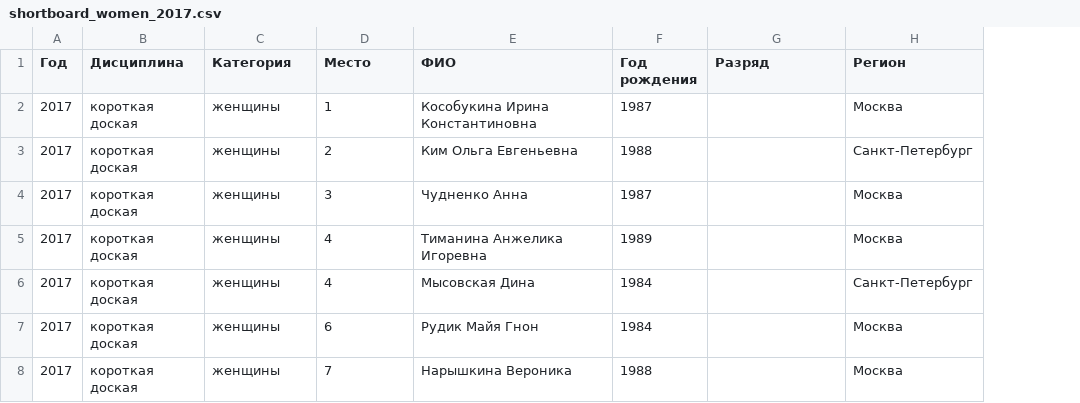
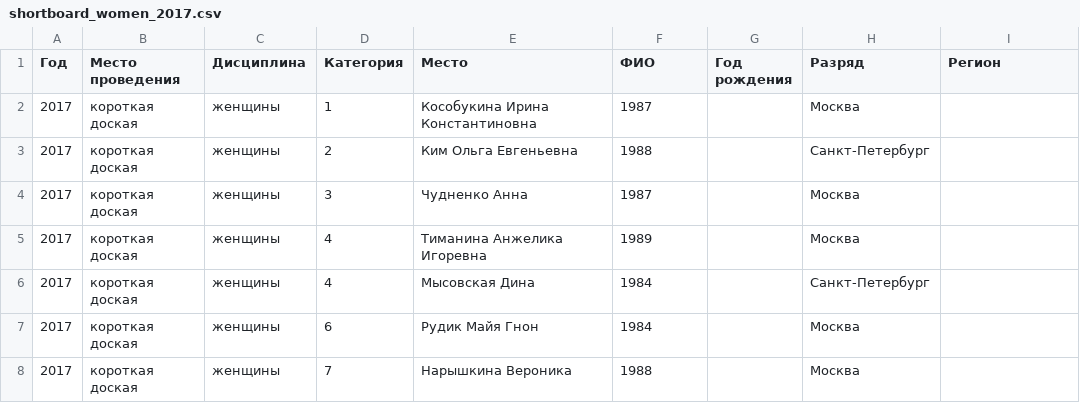
Before and after one commit to odinsy/topheats-rating, a CSV file: data/shortboard/shortboard_women_2017.csv, drawn as a sheet; addresses are those after the commit; the diff names each change by its address in the sheet, - before the commit and + after, or states it on an @@ line.

```diff
--- a/data/shortboard/shortboard_women_2017.csv
+++ b/data/shortboard/shortboard_women_2017.csv
+column G (Год рождения), empty
-B1: Дисциплина
+B1: Место проведения
-C1: Категория
+C1: Дисциплина
-D1: Место
+D1: Категория
-E1: ФИО
+E1: Место
-F1: Год рождения
+F1: ФИО
-H2 (Разряд): (empty)
+H2 (Разряд): Москва
-I2 (Регион): Москва
+I2 (Регион): (empty)
-H3 (Разряд): (empty)
+H3 (Разряд): Санкт-Петербург
-I3 (Регион): Санкт-Петербург
+I3 (Регион): (empty)
-H4:H5 (Разряд): (empty)
+H4:H5 (Разряд): Москва
-I4:I5 (Регион): Москва
+I4:I5 (Регион): (empty)
-H6 (Разряд): (empty)
+H6 (Разряд): Санкт-Петербург
-I6 (Регион): Санкт-Петербург
+I6 (Регион): (empty)
-H7:H8 (Разряд): (empty)
+H7:H8 (Разряд): Москва
-I7:I8 (Регион): Москва
+I7:I8 (Регион): (empty)
```
Also changed, not shown: data/shortboard/shortboard_men_2017.csv, data/shortboard/shortboard_women_2022.csv, 1 other file.
